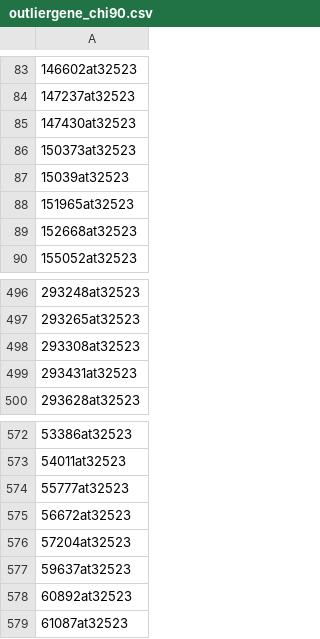
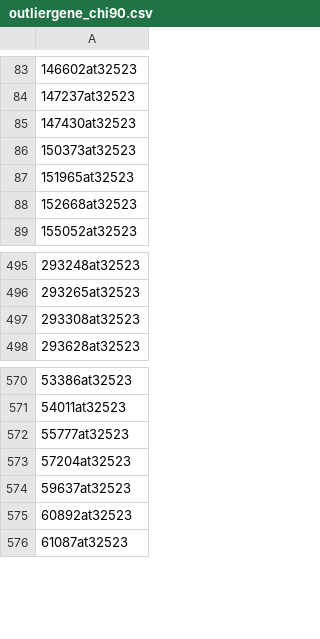
Before and after one commit to YuejiaoHuang/turtle-jeans, a CSV file: Results/outliergene_chi90.csv, drawn as a sheet; only a part is shown, gaps mark what is left out; the diff names each change by its address in the sheet, - before the commit and + after, or states it on an @@ line.

Commit message:
finished species-specific gene outliers

```diff
--- a/Results/outliergene_chi90.csv
+++ b/Results/outliergene_chi90.csv
-row 87: 15039at32523
-row 499: 293431at32523
-row 575: 56672at32523
```
Also changed, not shown: Results/outliergene_chi95.csv, Results/outliergene_chi99.csv, 6 other files.
